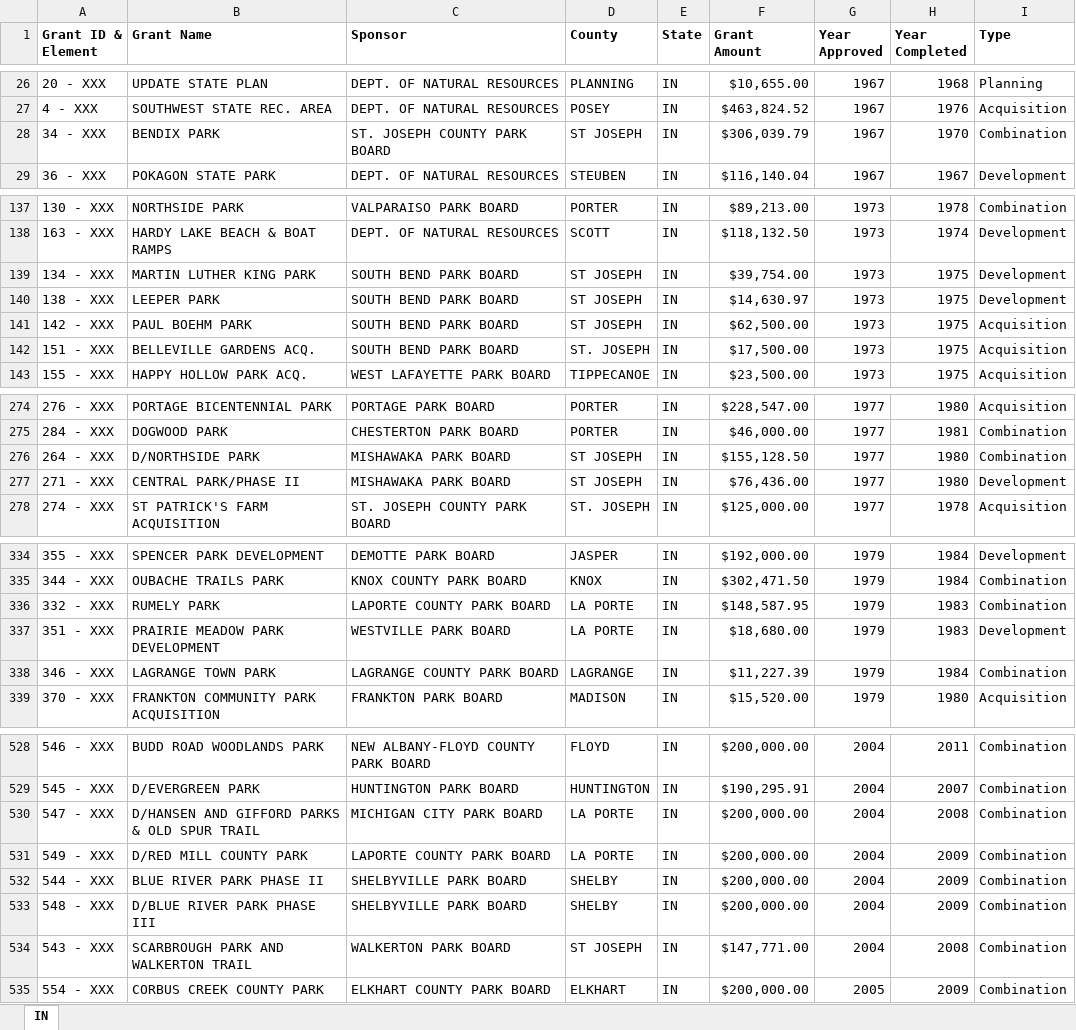
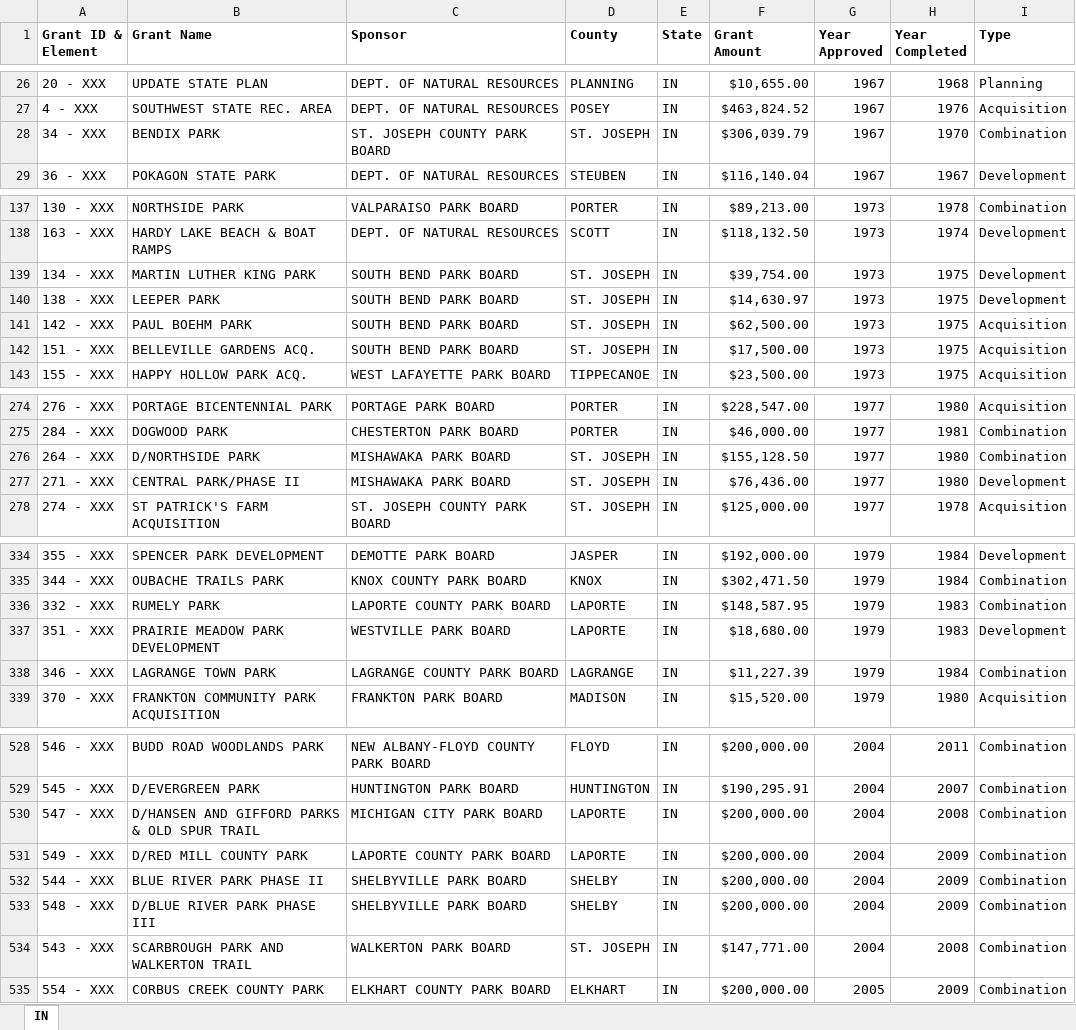
Before and after one commit to HKuz/DSforC, an Excel workbook: LWCF/Data/StateGrantData/IN_LWCFGrants1965-2011.xlsx, sheet IN, drawn as a sheet; only a part is shown, gaps mark what is left out; values as stored, in another font and other column widths than the file's, no borders; the diff covers the shown part only; the diff names each change by its address in the sheet, - before the commit and + after, or states it on an @@ line.

Commit message:
fix: update county info to match county id data

```diff
--- a/LWCF/Data/StateGrantData/IN_LWCFGrants1965-2011.xlsx (sheet IN)
+++ b/LWCF/Data/StateGrantData/IN_LWCFGrants1965-2011.xlsx (sheet IN)
-D28 (County): ST JOSEPH
+D28 (County): ST. JOSEPH
-D139:D141 (County): ST JOSEPH
+D139:D141 (County): ST. JOSEPH
-D276:D277 (County): ST JOSEPH
+D276:D277 (County): ST. JOSEPH
-D336:D337 (County): LA PORTE
+D336:D337 (County): LAPORTE
-D530:D531 (County): LA PORTE
+D530:D531 (County): LAPORTE
-D534 (County): ST JOSEPH
+D534 (County): ST. JOSEPH
```
Also changed, not shown: 20 edited cells elsewhere in this sheet.
